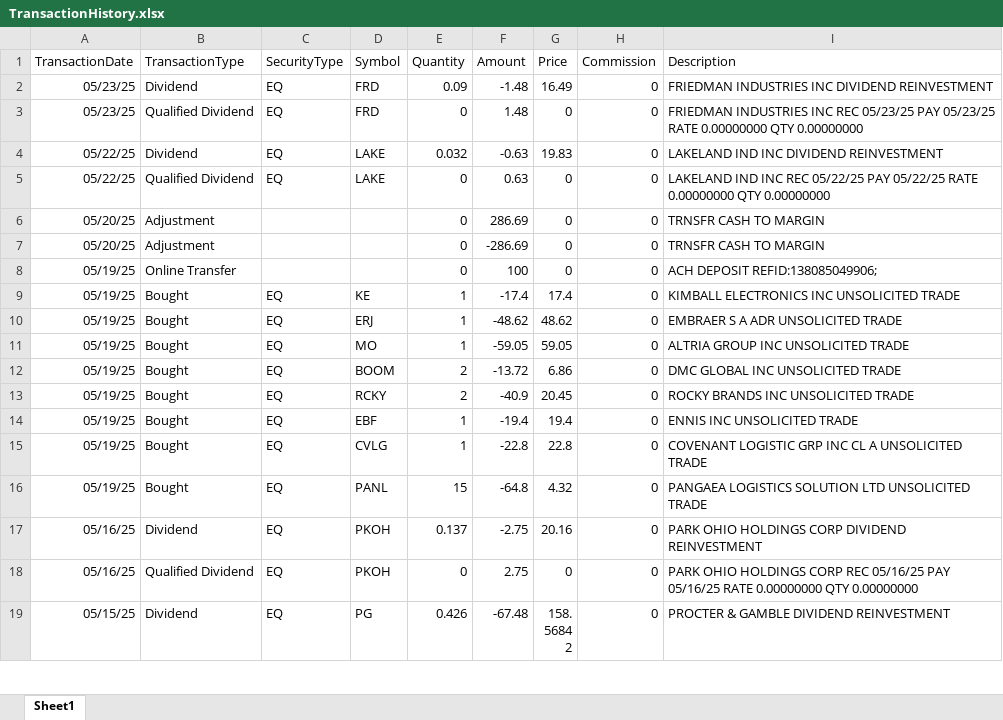
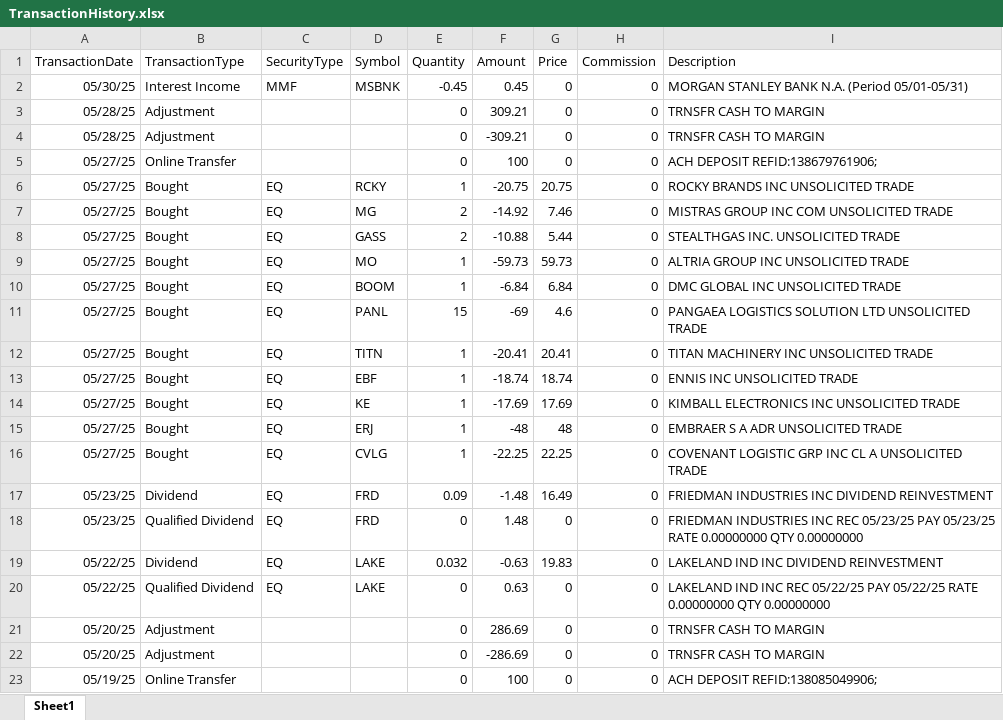
Before and after one commit to rickshilling/shadowPortfolio, an Excel workbook: TransactionHistory.xlsx, sheet Sheet1, drawn as a sheet; only a part is shown; the shorter side is filled out with more unchanged rows; values as stored, in another font and other column widths than the file's, no borders; charts and pictures not drawn; the diff names each change by its address in the sheet, - before the commit and + after, or states it on an @@ line.

```diff
--- a/TransactionHistory.xlsx (sheet Sheet1)
+++ b/TransactionHistory.xlsx (sheet Sheet1)
+row 2: 05/30/25 | Interest Income | MMF | MSBNK | -0.45 | 0.45 | 0 | 0 | MORGAN STANLEY BANK N.A. (Period 05/01-05/31)
+row 3: 05/28/25 | Adjustment |  |  | 0 | 309.21 | 0 | 0 | TRNSFR CASH TO MARGIN
+row 4: 05/28/25 | Adjustment |  |  | 0 | -309.21 | 0 | 0 | TRNSFR CASH TO MARGIN
+row 5: 05/27/25 | Online Transfer |  |  | 0 | 100 | 0 | 0 | ACH DEPOSIT REFID:138679761906;
+row 6: 05/27/25 | Bought | EQ | RCKY | 1 | -20.75 | 20.75 | 0 | ROCKY BRANDS INC UNSOLICITED TRADE
+row 7: 05/27/25 | Bought | EQ | MG | 2 | -14.92 | 7.46 | 0 | MISTRAS GROUP INC COM UNSOLICITED TRADE
+row 8: 05/27/25 | Bought | EQ | GASS | 2 | -10.88 | 5.44 | 0 | STEALTHGAS INC. UNSOLICITED TRADE
+row 9: 05/27/25 | Bought | EQ | MO | 1 | -59.73 | 59.73 | 0 | ALTRIA GROUP INC UNSOLICITED TRADE
+row 10: 05/27/25 | Bought | EQ | BOOM | 1 | -6.84 | 6.84 | 0 | DMC GLOBAL INC UNSOLICITED TRADE
+row 11: 05/27/25 | Bought | EQ | PANL | 15 | -69 | 4.6 | 0 | PANGAEA LOGISTICS SOLUTION LTD UNSOLICITED TRADE
+row 12: 05/27/25 | Bought | EQ | TITN | 1 | -20.41 | 20.41 | 0 | TITAN MACHINERY INC UNSOLICITED TRADE
+row 13: 05/27/25 | Bought | EQ | EBF | 1 | -18.74 | 18.74 | 0 | ENNIS INC UNSOLICITED TRADE
+row 14: 05/27/25 | Bought | EQ | KE | 1 | -17.69 | 17.69 | 0 | KIMBALL ELECTRONICS INC UNSOLICITED TRADE
+row 15: 05/27/25 | Bought | EQ | ERJ | 1 | -48 | 48 | 0 | EMBRAER S A ADR UNSOLICITED TRADE
+row 16: 05/27/25 | Bought | EQ | CVLG | 1 | -22.25 | 22.25 | 0 | COVENANT LOGISTIC GRP INC CL A UNSOLICITED TRADE
```
Also changed, not shown: AAII.xlsx.
